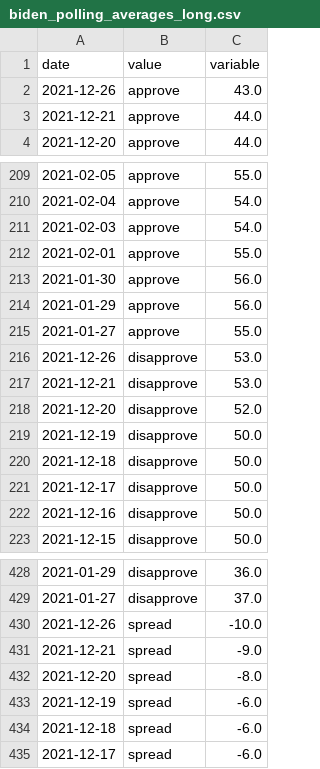
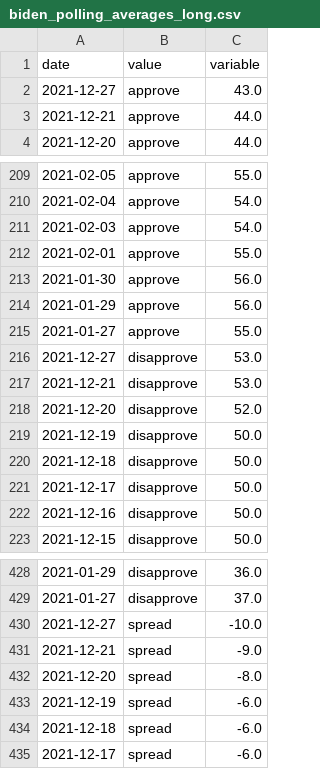
Before and after one commit to stiles/biden-polls, a CSV file: data/processed/biden_polling_averages_long.csv, drawn as a sheet; only a part is shown, gaps mark what is left out.

```diff
--- a/data/processed/biden_polling_averages_long.csv
+++ b/data/processed/biden_polling_averages_long.csv
@@ -1,3 +1,3 @@
 date,value,variable
-2021-12-26,approve,43.0
+2021-12-27,approve,43.0
 2021-12-21,approve,44.0
@@ -215,3 +215,3 @@ date,value,variable
 2021-01-27,approve,55.0
-2021-12-26,disapprove,53.0
+2021-12-27,disapprove,53.0
 2021-12-21,disapprove,53.0
@@ -429,3 +429,3 @@ date,value,variable
 2021-01-27,disapprove,37.0
-2021-12-26,spread,-10.0
+2021-12-27,spread,-10.0
 2021-12-21,spread,-9.0
```
Also changed, not shown: data/processed/biden_polling_averages.csv.
